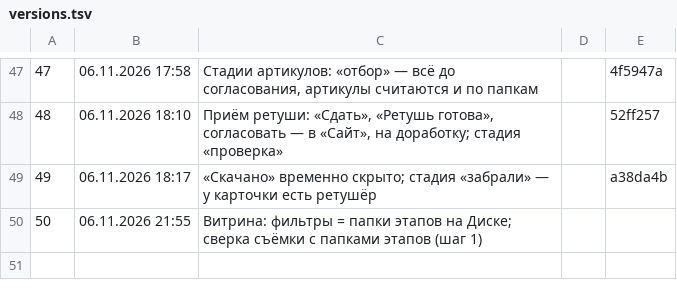
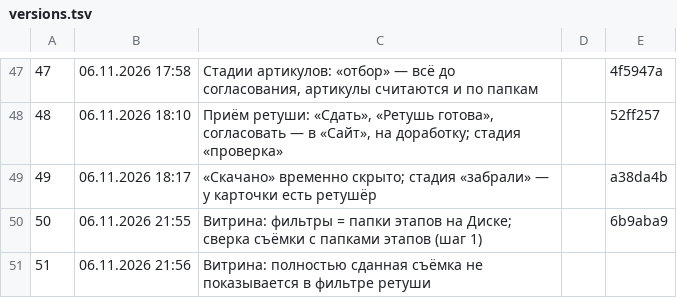
Before and after one commit to barinskim-cmyk/content-pulse, a TSV file: tools/versions.tsv, drawn as a sheet; only a part is shown, gaps mark what is left out.

```diff
--- a/tools/versions.tsv
+++ b/tools/versions.tsv
@@ -49,2 +49,3 @@
 49	06.11.2026 18:17	«Скачано» временно скрыто; стадия «забрали» — у карточки есть ретушёр		a38da4b
-50	06.11.2026 21:55	Витрина: фильтры = папки этапов на Диске; сверка съёмки с папками этапов (шаг 1)		
+50	06.11.2026 21:55	Витрина: фильтры = папки этапов на Диске; сверка съёмки с папками этапов (шаг 1)		6b9aba9
+51	06.11.2026 21:56	Витрина: полностью сданная съёмка не показывается в фильтре ретуши		
```
Also changed, not shown: 3 other files.
